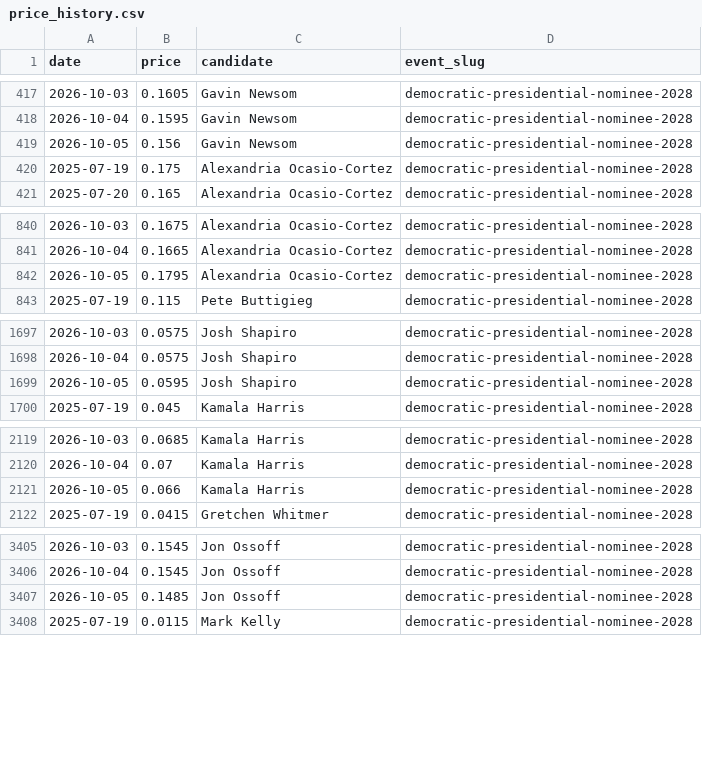
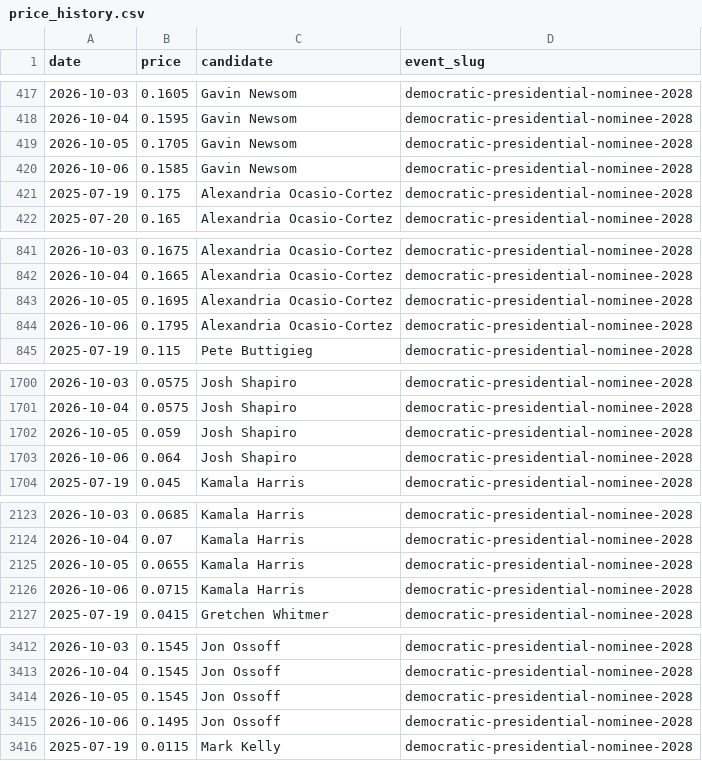
Before and after one commit to SebastianChaves210/newsom-2028-valuation, a CSV file: data/processed/price_history.csv, drawn as a sheet; only a part is shown, gaps mark what is left out; the diff covers the shown part only.

```diff
--- a/data/processed/price_history.csv
+++ b/data/processed/price_history.csv
@@ -418,3 +418,4 @@ date,price,candidate,event_slug
 2026-10-04,0.1595,Gavin Newsom,democratic-presidential-nominee-2028
-2026-10-05,0.156,Gavin Newsom,democratic-presidential-nominee-2028
+2026-10-05,0.1705,Gavin Newsom,democratic-presidential-nominee-2028
+2026-10-06,0.1585,Gavin Newsom,democratic-presidential-nominee-2028
 2025-07-19,0.175,Alexandria Ocasio-Cortez,democratic-presidential-nominee-2028
@@ -841,3 +842,4 @@ date,price,candidate,event_slug
 2026-10-04,0.1665,Alexandria Ocasio-Cortez,democratic-presidential-nominee-2028
-2026-10-05,0.1795,Alexandria Ocasio-Cortez,democratic-presidential-nominee-2028
+2026-10-05,0.1695,Alexandria Ocasio-Cortez,democratic-presidential-nominee-2028
+2026-10-06,0.1795,Alexandria Ocasio-Cortez,democratic-presidential-nominee-2028
 2025-07-19,0.115,Pete Buttigieg,democratic-presidential-nominee-2028
@@ -1698,3 +1701,4 @@ date,price,candidate,event_slug
 2026-10-04,0.0575,Josh Shapiro,democratic-presidential-nominee-2028
-2026-10-05,0.0595,Josh Shapiro,democratic-presidential-nominee-2028
+2026-10-05,0.059,Josh Shapiro,democratic-presidential-nominee-2028
+2026-10-06,0.064,Josh Shapiro,democratic-presidential-nominee-2028
 2025-07-19,0.045,Kamala Harris,democratic-presidential-nominee-2028
@@ -2120,3 +2124,4 @@ date,price,candidate,event_slug
 2026-10-04,0.07,Kamala Harris,democratic-presidential-nominee-2028
-2026-10-05,0.066,Kamala Harris,democratic-presidential-nominee-2028
+2026-10-05,0.0655,Kamala Harris,democratic-presidential-nominee-2028
+2026-10-06,0.0715,Kamala Harris,democratic-presidential-nominee-2028
 2025-07-19,0.0415,Gretchen Whitmer,democratic-presidential-nominee-2028
@@ -3406,3 +3413,4 @@ date,price,candidate,event_slug
 2026-10-04,0.1545,Jon Ossoff,democratic-presidential-nominee-2028
-2026-10-05,0.1485,Jon Ossoff,democratic-presidential-nominee-2028
+2026-10-05,0.1545,Jon Ossoff,democratic-presidential-nominee-2028
+2026-10-06,0.1495,Jon Ossoff,democratic-presidential-nominee-2028
 2025-07-19,0.0115,Mark Kelly,democratic-presidential-nominee-2028
```
Also changed, not shown: 16 added rows and 7 edited cells elsewhere in this file, data/processed/fred.csv, data/processed/gdelt.csv, 10 other files.
